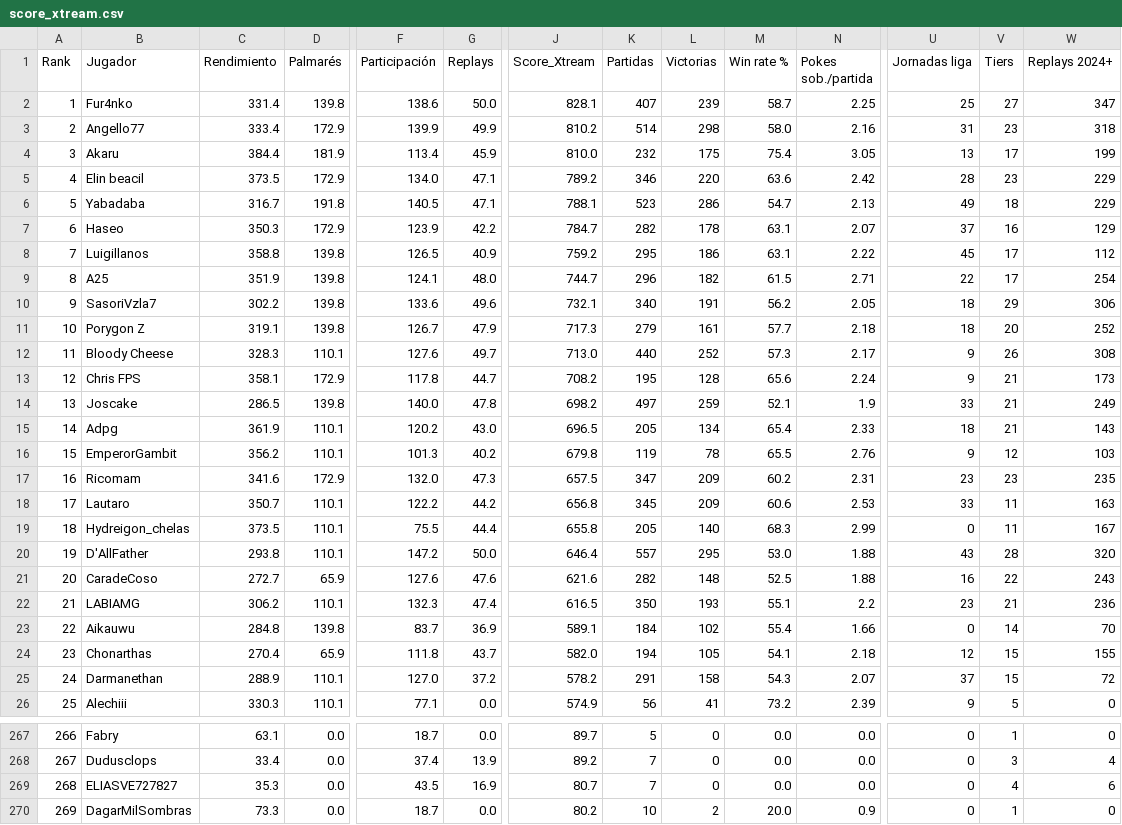
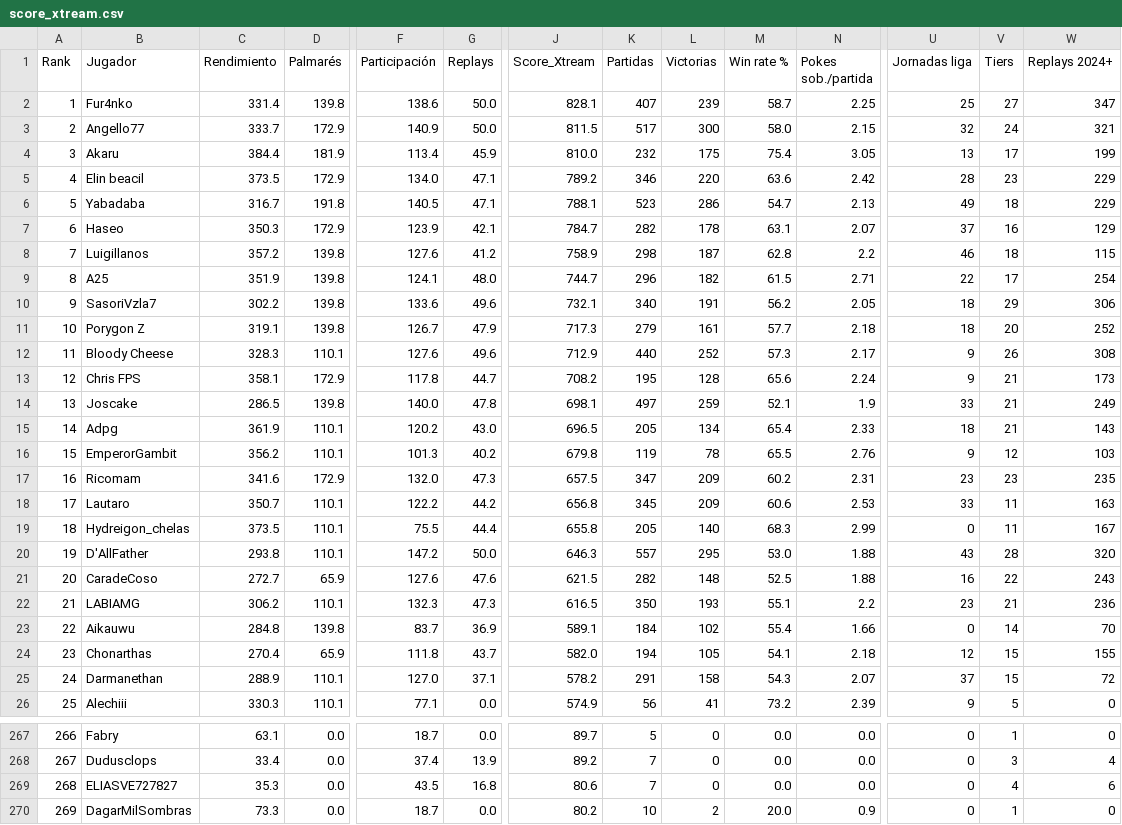
Before and after one commit to carlosacp526/dashboard-torneos-pokemon, a CSV file: data/score_xtream.csv, drawn as a sheet; only a part is shown, gaps mark what is left out; the diff covers the shown part only; the diff names each change by its address in the sheet, - before the commit and + after, or states it on an @@ line.

Commit message:
Actualiza datos precalculados (logros, Score_Xtream, scouting y rankings Monotype I)

```diff
--- a/data/score_xtream.csv
+++ b/data/score_xtream.csv
-C3 (Rendimiento): 333.4
+C3 (Rendimiento): 333.7
-F3 (Participación): 139.9
+F3 (Participación): 140.9
-G3 (Replays): 49.9
+G3 (Replays): 50.0
-J3 (Score_Xtream): 810.2
+J3 (Score_Xtream): 811.5
-K3 (Partidas): 514
+K3 (Partidas): 517
-L3 (Victorias): 298
+L3 (Victorias): 300
-N3 (Pokes sob./partida): 2.16
+N3 (Pokes sob./partida): 2.15
-U3 (Jornadas liga): 31
+U3 (Jornadas liga): 32
-V3 (Tiers): 23
+V3 (Tiers): 24
-W3 (Replays 2024+): 318
+W3 (Replays 2024+): 321
-G7 (Replays): 42.2
+G7 (Replays): 42.1
-C8 (Rendimiento): 358.8
+C8 (Rendimiento): 357.2
-F8 (Participación): 126.5
+F8 (Participación): 127.6
-G8 (Replays): 40.9
+G8 (Replays): 41.2
-J8 (Score_Xtream): 759.2
+J8 (Score_Xtream): 758.9
-K8 (Partidas): 295
+K8 (Partidas): 298
-L8 (Victorias): 186
+L8 (Victorias): 187
-M8 (Win rate %): 63.1
+M8 (Win rate %): 62.8
-N8 (Pokes sob./partida): 2.22
+N8 (Pokes sob./partida): 2.2
-U8 (Jornadas liga): 45
+U8 (Jornadas liga): 46
-V8 (Tiers): 17
+V8 (Tiers): 18
-W8 (Replays 2024+): 112
+W8 (Replays 2024+): 115
-G12 (Replays): 49.7
+G12 (Replays): 49.6
-J12 (Score_Xtream): 713.0
+J12 (Score_Xtream): 712.9
-J14 (Score_Xtream): 698.2
+J14 (Score_Xtream): 698.1
-J20 (Score_Xtream): 646.4
+J20 (Score_Xtream): 646.3
-J21 (Score_Xtream): 621.6
+J21 (Score_Xtream): 621.5
-G22 (Replays): 47.4
+G22 (Replays): 47.3
-G25 (Replays): 37.2
+G25 (Replays): 37.1
-G269 (Replays): 16.9
+G269 (Replays): 16.8
-J269 (Score_Xtream): 80.7
+J269 (Score_Xtream): 80.6
```
Also changed, not shown: 47 edited cells elsewhere in this file, 3 other files.
